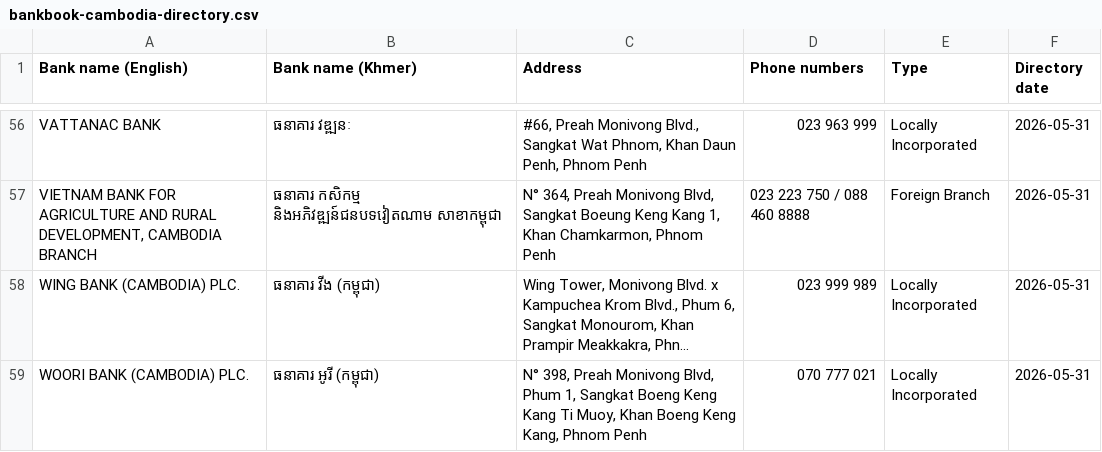
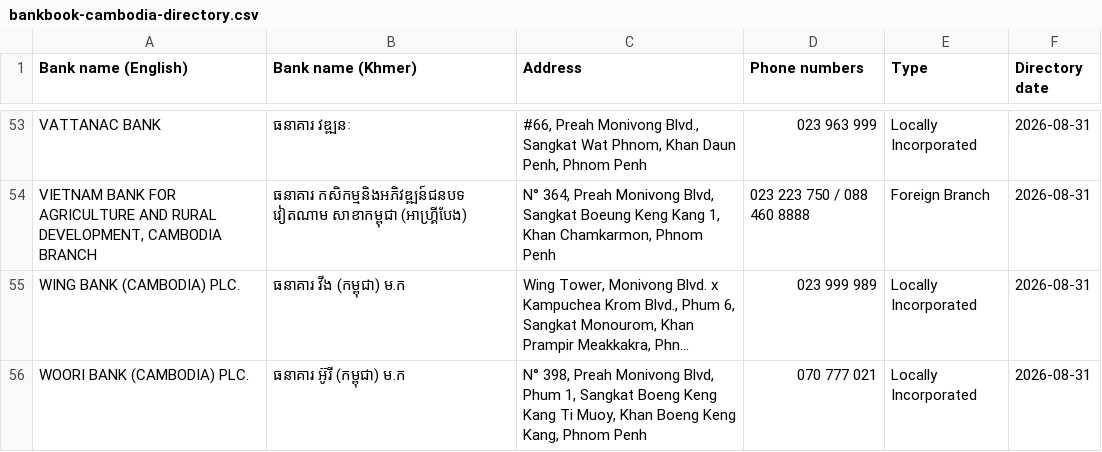
Before and after one commit to tmeta22/bankbookkh, a CSV file: bankbook-cambodia-directory.csv, drawn as a sheet; only a part is shown, gaps mark what is left out; long unchanged cells end in …; addresses are those after the commit; the diff covers the shown part only; the diff names each change by its address in the sheet, - before the commit and + after, or states it on an @@ line.

Commit message:
Update NBC commercial bank data to 31 August 2026
Refresh the directory from the August 2026 NBC export: update official Khmer names, remove CCU, Heng Feng, and HH Bank, and recalculate totals and date references across the UI, export, docs, and tests.

```diff
--- a/bankbook-cambodia-directory.csv
+++ b/bankbook-cambodia-directory.csv
-F53:F56 (Directory date): 2026-05-31
+F53:F56 (Directory date): 2026-08-31
-B54 (Bank name (Khmer)): ធនាគារ កសិកម្ម និងអភិវឌ្ឍន៍ជនបទវៀតណាម សាខាកម្ពុជា
+B54 (Bank name (Khmer)): ធនាគារ កសិកម្មនិងអភិវឌ្ឍន៍ជនបទ វៀតណាម សាខាកម្ពុជា (អាហ្គ្រីបែង)
-B55 (Bank name (Khmer)): ធនាគារ វីង (កម្ពុជា)
+B55 (Bank name (Khmer)): ធនាគារ វីង (កម្ពុជា) ម.ក
-B56 (Bank name (Khmer)): ធនាគារ អូរី (កម្ពុជា)
+B56 (Bank name (Khmer)): ធនាគារ អ៊ូរី (កម្ពុជា) ម.ក
```
Also changed, not shown: 3 removed rows and 101 edited cells elsewhere in this file, 4 other files.
